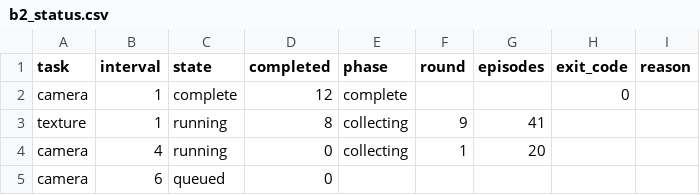
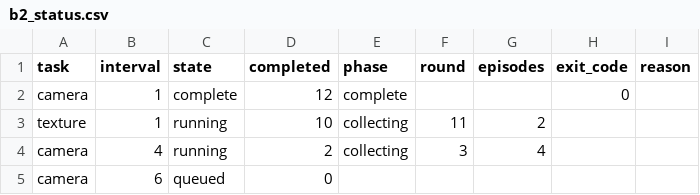
Before and after one commit to hengyizhu/EvoServe, a CSV file: results/night_1125_B/b2_status.csv, drawn as a sheet.

Commit message:
Update overnight B evidence and completed round counts

```diff
--- a/results/night_1125_B/b2_status.csv
+++ b/results/night_1125_B/b2_status.csv
@@ -2,4 +2,4 @@ task,interval,state,completed,phase,round,episodes,exit_code,reason
 camera,1,complete,12,complete,,,0,
-texture,1,running,8,collecting,9,41,,
-camera,4,running,0,collecting,1,20,,
+texture,1,running,10,collecting,11,2,,
+camera,4,running,2,collecting,3,4,,
 camera,6,queued,0,,,,,
```
Also changed, not shown: 4 other files.
